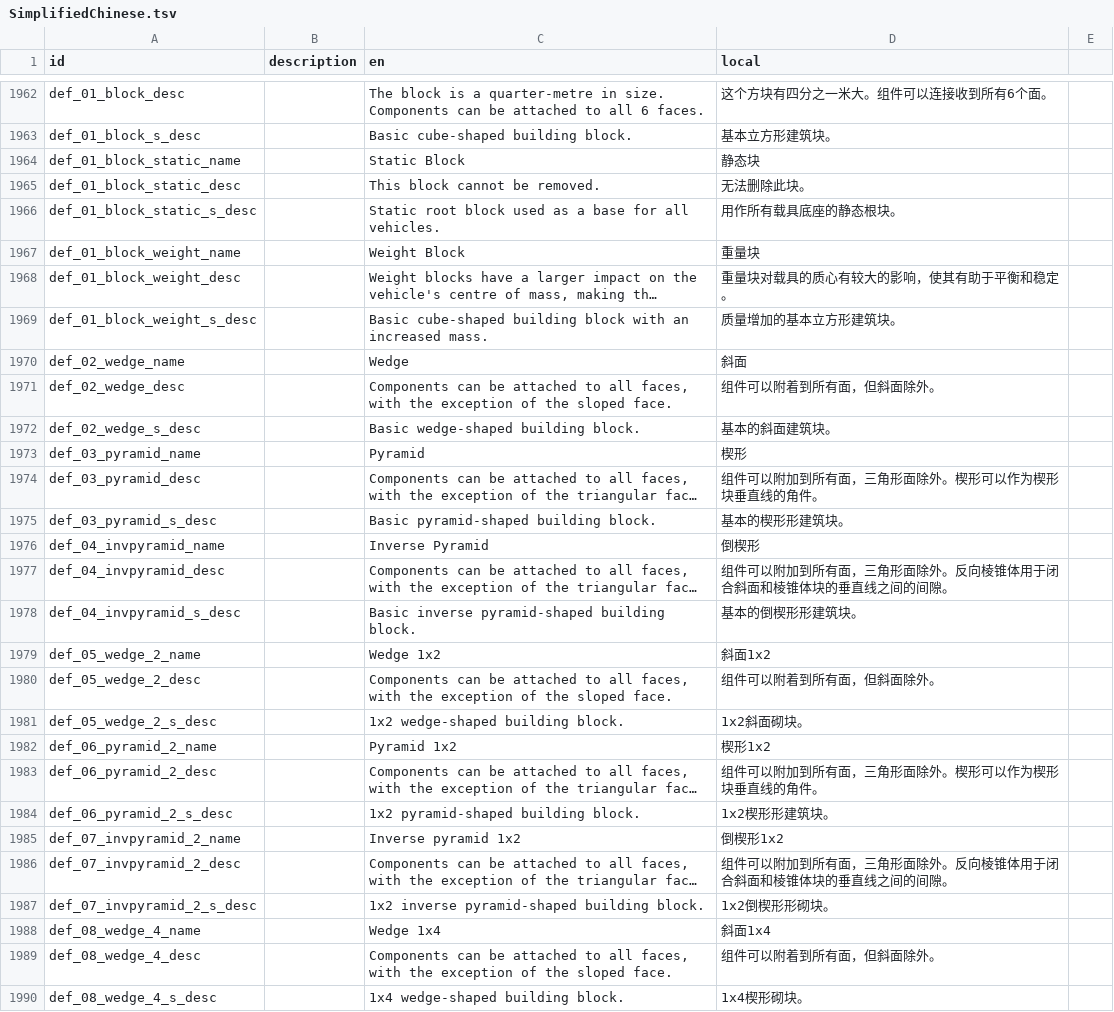
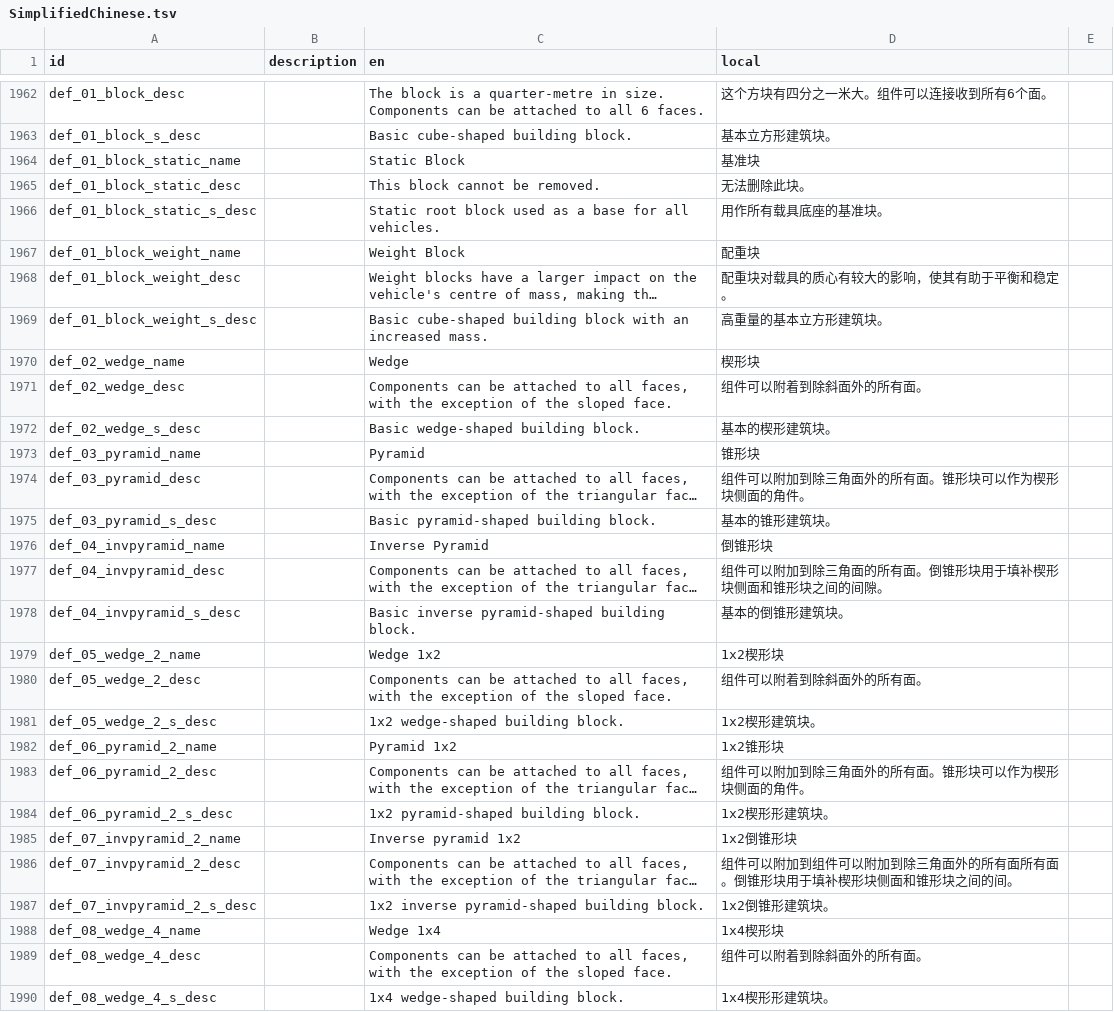
Before and after one commit to BKN46/stormworks-translate-chn, a TSV file: SimplifiedChinese.tsv, drawn as a sheet; only a part is shown, gaps mark what is left out; long unchanged cells end in …; the diff covers the shown part only; the diff names each change by its address in the sheet, - before the commit and + after, or states it on an @@ line.

Commit message:
Update SimplifiedChinese.tsv

```diff
--- a/SimplifiedChinese.tsv
+++ b/SimplifiedChinese.tsv
-D1964 (local): 静态块
+D1964 (local): 基准块
-D1966 (local): 用作所有载具底座的静态根块。
+D1966 (local): 用作所有载具底座的基准块。
-D1967 (local): 重量块
+D1967 (local): 配重块
-D1968 (local): 重量块对载具的质心有较大的影响，使其有助于平衡和稳定。
+D1968 (local): 配重块对载具的质心有较大的影响，使其有助于平衡和稳定。
-D1969 (local): 质量增加的基本立方形建筑块。
+D1969 (local): 高重量的基本立方形建筑块。
-D1970 (local): 斜面
+D1970 (local): 楔形块
-D1971 (local): 组件可以附着到所有面，但斜面除外。
+D1971 (local): 组件可以附着到除斜面外的所有面。
-D1972 (local): 基本的斜面建筑块。
+D1972 (local): 基本的楔形建筑块。
-D1973 (local): 楔形
+D1973 (local): 锥形块
-D1974 (local): 组件可以附加到所有面，三角形面除外。楔形可以作为楔形块垂直线的角件。
+D1974 (local): 组件可以附加到除三角面外的所有面。锥形块可以作为楔形块侧面的角件。
-D1975 (local): 基本的楔形形建筑块。
+D1975 (local): 基本的锥形建筑块。
-D1976 (local): 倒楔形
+D1976 (local): 倒锥形块
-D1977 (local): 组件可以附加到所有面，三角形面除外。反向棱锥体用于闭合斜面和棱锥体块的垂直线之间的间隙。
+D1977 (local): 组件可以附加到除三角面的所有面。倒锥形块用于填补楔形块侧面和锥形块之间的间隙。
-D1978 (local): 基本的倒楔形形建筑块。
+D1978 (local): 基本的倒锥形建筑块。
-D1979 (local): 斜面1x2
+D1979 (local): 1x2楔形块
-D1980 (local): 组件可以附着到所有面，但斜面除外。
+D1980 (local): 组件可以附着到除斜面外的所有面。
-D1981 (local): 1x2斜面砌块。
+D1981 (local): 1x2楔形建筑块。
-D1982 (local): 楔形1x2
+D1982 (local): 1x2锥形块
-D1983 (local): 组件可以附加到所有面，三角形面除外。楔形可以作为楔形块垂直线的角件。
+D1983 (local): 组件可以附加到除三角面外的所有面。锥形块可以作为楔形块侧面的角件。
-D1985 (local): 倒楔形1x2
+D1985 (local): 1x2倒锥形块
-D1986 (local): …以附加到所有面，三角形面除外。反向棱锥体用于闭合斜面和棱锥体块的垂直线之间的间隙。
+D1986 (local): …以附加到组件可以附加到除三角面外的所有面所有面。倒锥形块用于填补楔形块侧面和锥形块之间的间。
-D1987 (local): 1x2倒楔形形砌块。
+D1987 (local): 1x2倒锥形建筑块。
-D1988 (local): 斜面1x4
+D1988 (local): 1x4楔形块
-D1989 (local): 组件可以附着到所有面，但斜面除外。
+D1989 (local): 组件可以附着到除斜面外的所有面。
-D1990 (local): 1x4楔形砌块。
+D1990 (local): 1x4楔形形建筑块。
```
Also changed, not shown: 139 edited cells elsewhere in this file.
